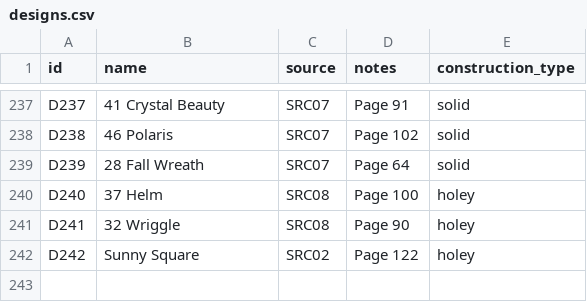
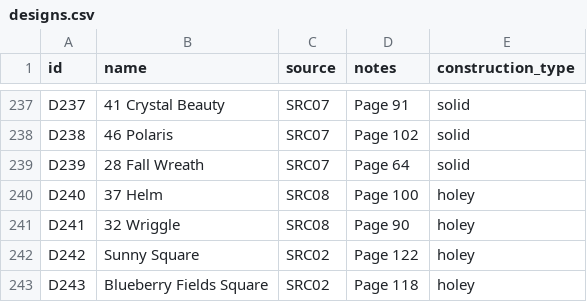
Before and after one commit to anhtr/grannydb, a CSV file: data/designs.csv, drawn as a sheet; only a part is shown, gaps mark what is left out.

Commit message:
Update 1 design
- save designs/D243 — Name: Blueberry Fields Square, Source: SRC02, Construction: holey, Notes: Page 118

```diff
--- a/data/designs.csv
+++ b/data/designs.csv
@@ -245 +245,2 @@ D241,32 Wriggle,SRC08,Page 90,holey
 D242,Sunny Square,SRC02,Page 122,holey
+D243,Blueberry Fields Square,SRC02,Page 118,holey
```
